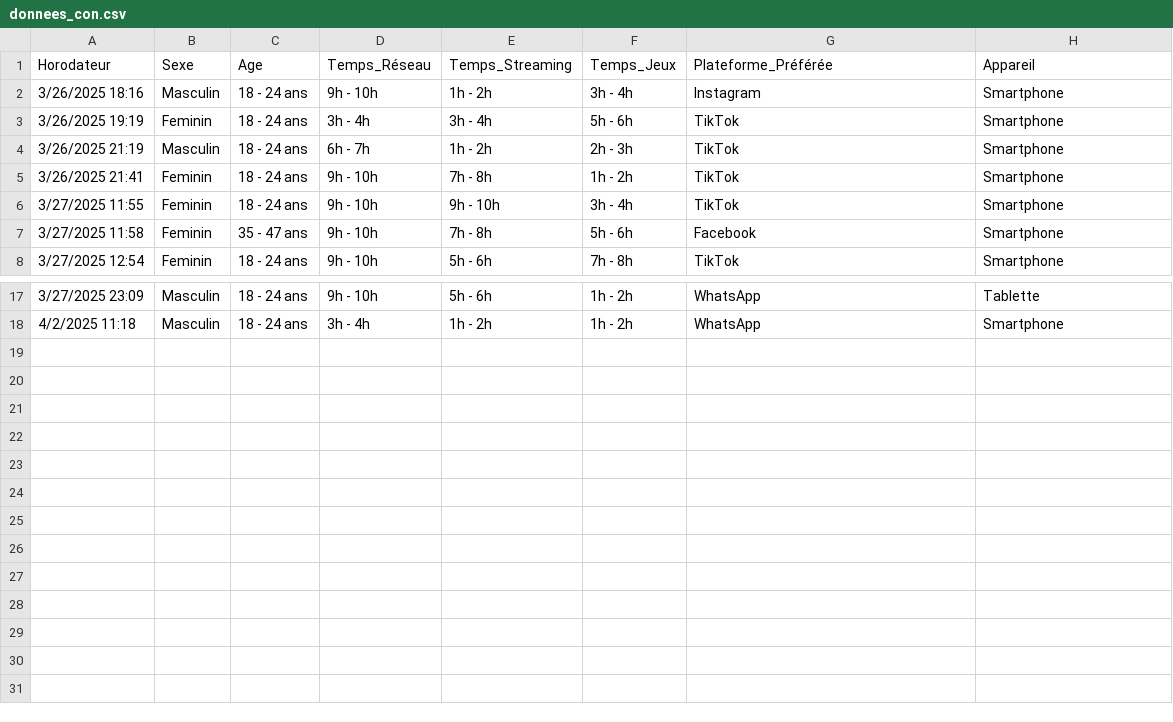
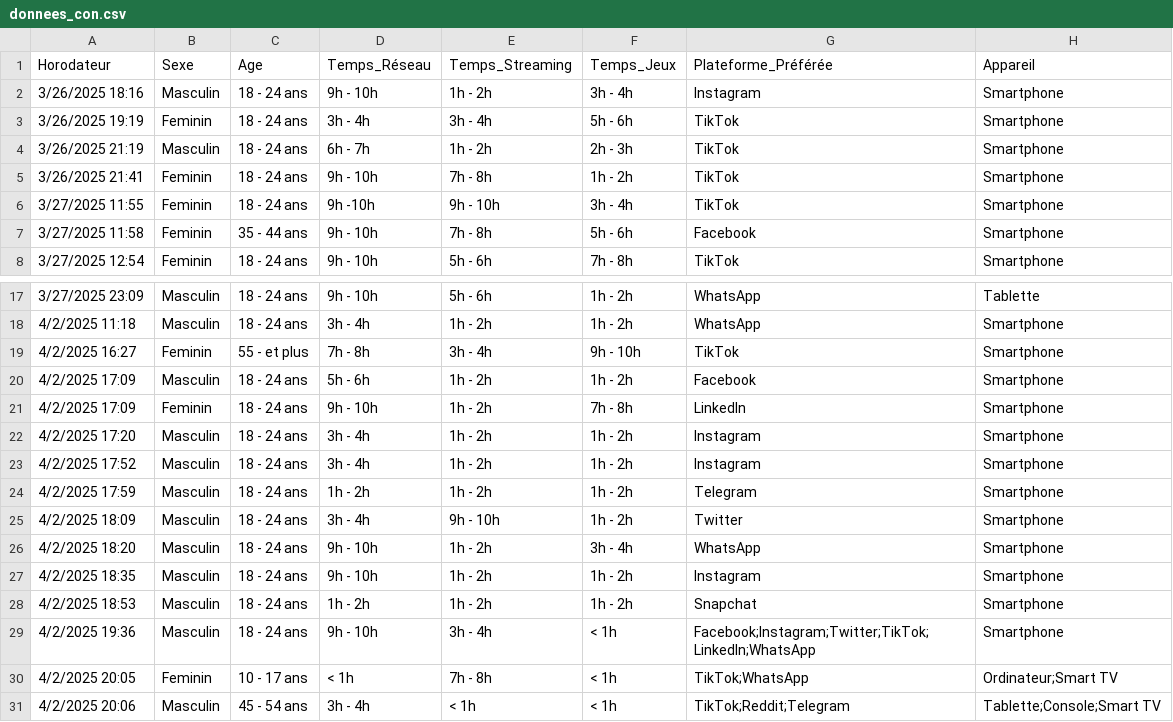
Before and after one commit to EdPatrice/Analyse-de-donnees_Consommation-numerique, a CSV file: Donnees/donnees_con.csv, drawn as a sheet; only a part is shown, gaps mark what is left out.

Commit message:
Update donnees_con.csv

```diff
--- a/Donnees/donnees_con.csv
+++ b/Donnees/donnees_con.csv
@@ -5,4 +5,4 @@ Horodateur,Sexe,Age,Temps_Réseau,Temps_Streaming,Temps_Jeux,Plateforme_Préfér
 3/26/2025 21:41,Feminin,18 - 24 ans,9h - 10h,7h - 8h,1h - 2h,TikTok,Smartphone
-3/27/2025 11:55,Feminin,18 - 24 ans,9h - 10h,9h - 10h,3h - 4h,TikTok,Smartphone
-3/27/2025 11:58,Feminin,35 - 47 ans,9h - 10h,7h - 8h,5h - 6h,Facebook,Smartphone
+3/27/2025 11:55,Feminin,18 - 24 ans,9h -10h,9h - 10h,3h - 4h,TikTok,Smartphone
+3/27/2025 11:58,Feminin,35 - 44 ans,9h - 10h,7h - 8h,5h - 6h,Facebook,Smartphone
 3/27/2025 12:54,Feminin,18 - 24 ans,9h - 10h,5h - 6h,7h - 8h,TikTok,Smartphone
@@ -18 +18,14 @@ Horodateur,Sexe,Age,Temps_Réseau,Temps_Streaming,Temps_Jeux,Plateforme_Préfér
 4/2/2025 11:18,Masculin,18 - 24 ans,3h - 4h,1h - 2h,1h - 2h,WhatsApp,Smartphone
+4/2/2025 16:27,Feminin,55 - et plus,7h - 8h,3h - 4h,9h - 10h,TikTok,Smartphone
+4/2/2025 17:09,Masculin,18 - 24 ans,5h - 6h,1h - 2h,1h - 2h,Facebook,Smartphone
+4/2/2025 17:09,Feminin,18 - 24 ans,9h - 10h,1h - 2h,7h - 8h,LinkedIn,Smartphone
+4/2/2025 17:20,Masculin,18 - 24 ans,3h - 4h,1h - 2h,1h - 2h,Instagram,Smartphone
+4/2/2025 17:52,Masculin,18 - 24 ans,3h - 4h,1h - 2h,1h - 2h,Instagram,Smartphone
+4/2/2025 17:59,Masculin,18 - 24 ans,1h - 2h,1h - 2h,1h - 2h,Telegram,Smartphone
+4/2/2025 18:09,Masculin,18 - 24 ans,3h - 4h,9h - 10h,1h - 2h,Twitter,Smartphone
+4/2/2025 18:20,Masculin,18 - 24 ans,9h - 10h,1h - 2h,3h - 4h,WhatsApp,Smartphone
+4/2/2025 18:35,Masculin,18 - 24 ans,9h - 10h,1h - 2h,1h - 2h,Instagram,Smartphone
+4/2/2025 18:53,Masculin,18 - 24 ans,1h - 2h,1h - 2h,1h - 2h,Snapchat,Smartphone
+4/2/2025 19:36,Masculin,18 - 24 ans,9h - 10h,3h - 4h,< 1h,Facebook;Instagram;Twitter;TikTok;LinkedIn;WhatsApp,Smartphone
+4/2/2025 20:05,Feminin,10 - 17 ans,< 1h,7h - 8h,< 1h,TikTok;WhatsApp,Ordinateur;Smart TV
+4/2/2025 20:06,Masculin,45 - 54 ans,3h - 4h,< 1h,< 1h,TikTok;Reddit;Telegram,Tablette;Console;Smart TV
```
